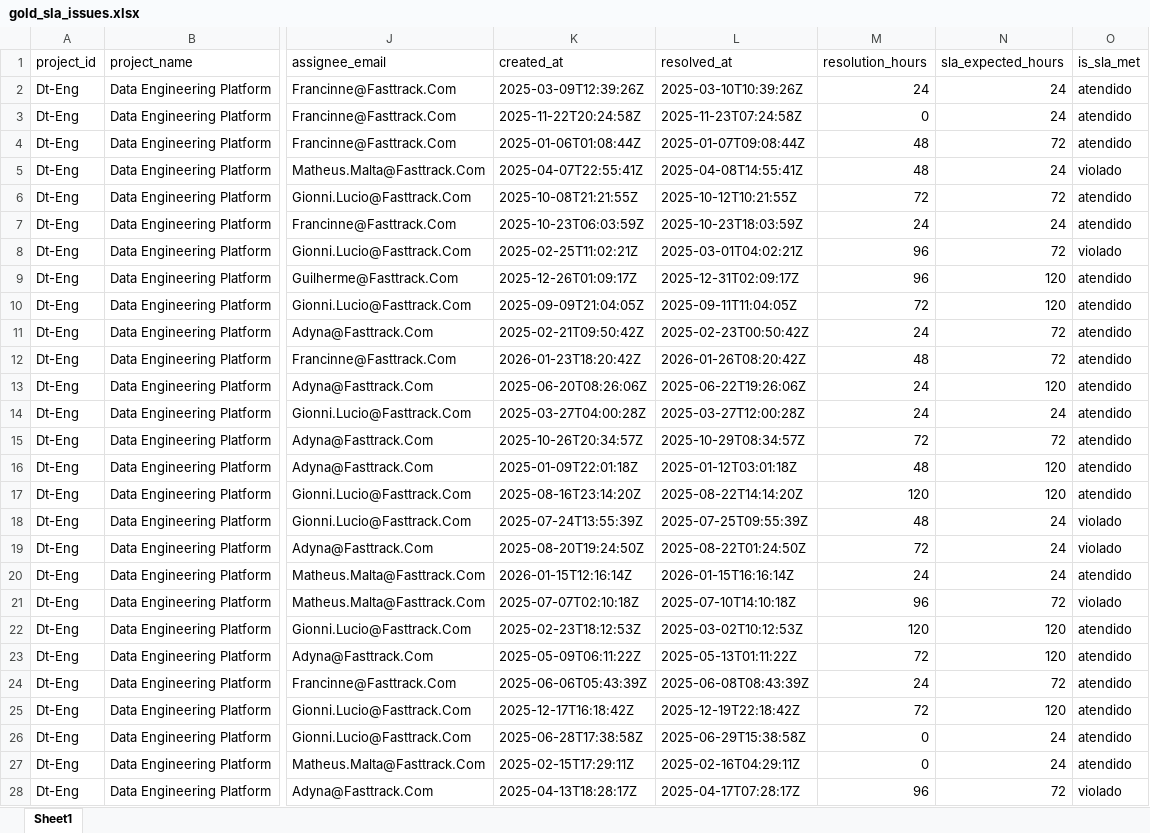
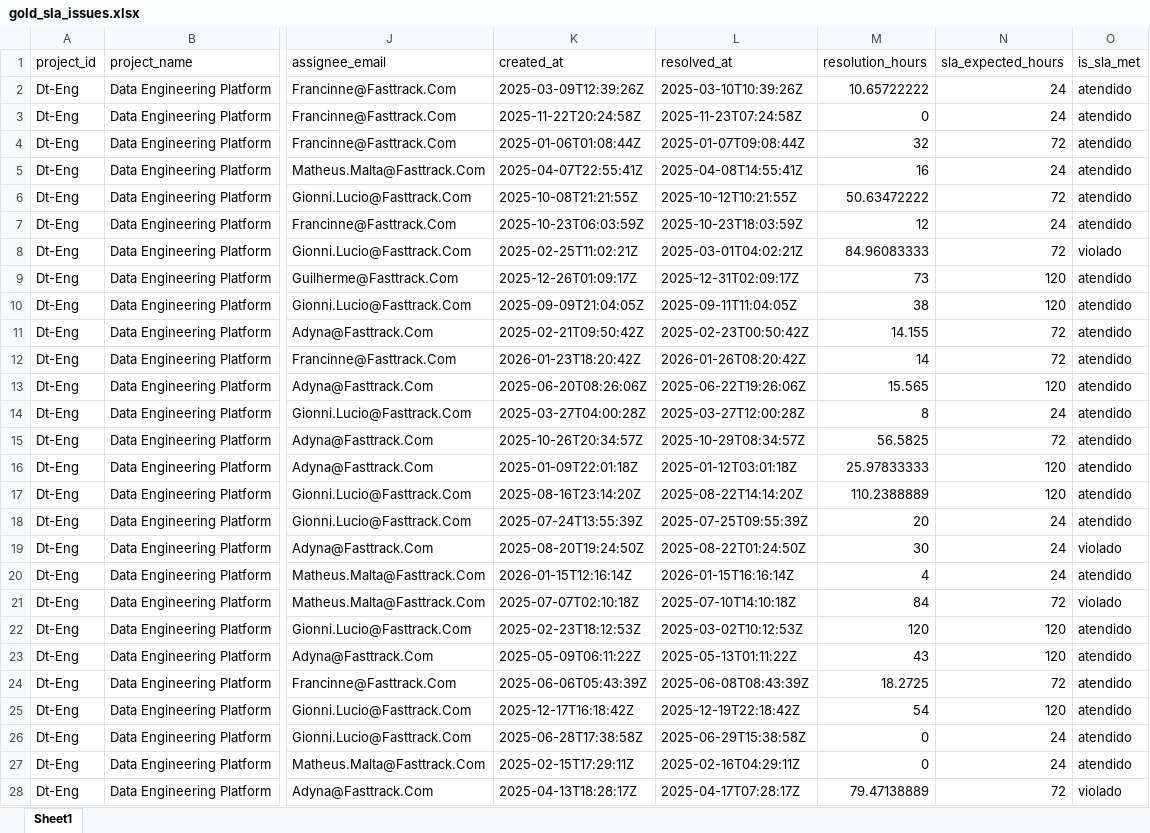
Before and after one commit to ebjrabc/Ernesto_Bassoli_Fast_Track, an Excel workbook: data/gold/gold_sla_issues.xlsx, sheet Sheet1, drawn as a sheet; only a part is shown, gaps mark what is left out; values as stored, in another font and other column widths than the file's, no borders; the diff covers the shown part only; the diff names each change by its address in the sheet, - before the commit and + after, or states it on an @@ line.

```diff
--- a/data/gold/gold_sla_issues.xlsx (sheet Sheet1)
+++ b/data/gold/gold_sla_issues.xlsx (sheet Sheet1)
-M2 (resolution_hours): 24
+M2 (resolution_hours): 10.65722222
-M4 (resolution_hours): 48
+M4 (resolution_hours): 32
-M5 (resolution_hours): 48
+M5 (resolution_hours): 16
-O5 (is_sla_met): violado
+O5 (is_sla_met): atendido
-M6 (resolution_hours): 72
+M6 (resolution_hours): 50.63472222
-M7 (resolution_hours): 24
+M7 (resolution_hours): 12
-M8 (resolution_hours): 96
+M8 (resolution_hours): 84.96083333
-M9 (resolution_hours): 96
+M9 (resolution_hours): 73
-M10 (resolution_hours): 72
+M10 (resolution_hours): 38
-M11 (resolution_hours): 24
+M11 (resolution_hours): 14.155
-M12 (resolution_hours): 48
+M12 (resolution_hours): 14
-M13 (resolution_hours): 24
+M13 (resolution_hours): 15.565
-M14 (resolution_hours): 24
+M14 (resolution_hours): 8
-M15 (resolution_hours): 72
+M15 (resolution_hours): 56.5825
-M16 (resolution_hours): 48
+M16 (resolution_hours): 25.97833333
-M17 (resolution_hours): 120
+M17 (resolution_hours): 110.2388889
-M18 (resolution_hours): 48
+M18 (resolution_hours): 20
-O18 (is_sla_met): violado
+O18 (is_sla_met): atendido
-M19 (resolution_hours): 72
+M19 (resolution_hours): 30
-M20 (resolution_hours): 24
+M20 (resolution_hours): 4
-M21 (resolution_hours): 96
+M21 (resolution_hours): 84
-M23 (resolution_hours): 72
+M23 (resolution_hours): 43
-M24 (resolution_hours): 24
+M24 (resolution_hours): 18.2725
-M25 (resolution_hours): 72
+M25 (resolution_hours): 54
-M28 (resolution_hours): 96
+M28 (resolution_hours): 79.47138889
```
Also changed, not shown: 772 edited cells elsewhere in this sheet, data/gold/gold_sla_by_analyst.xlsx, data/gold/gold_sla_by_issue_type.xlsx, 6 other files.
